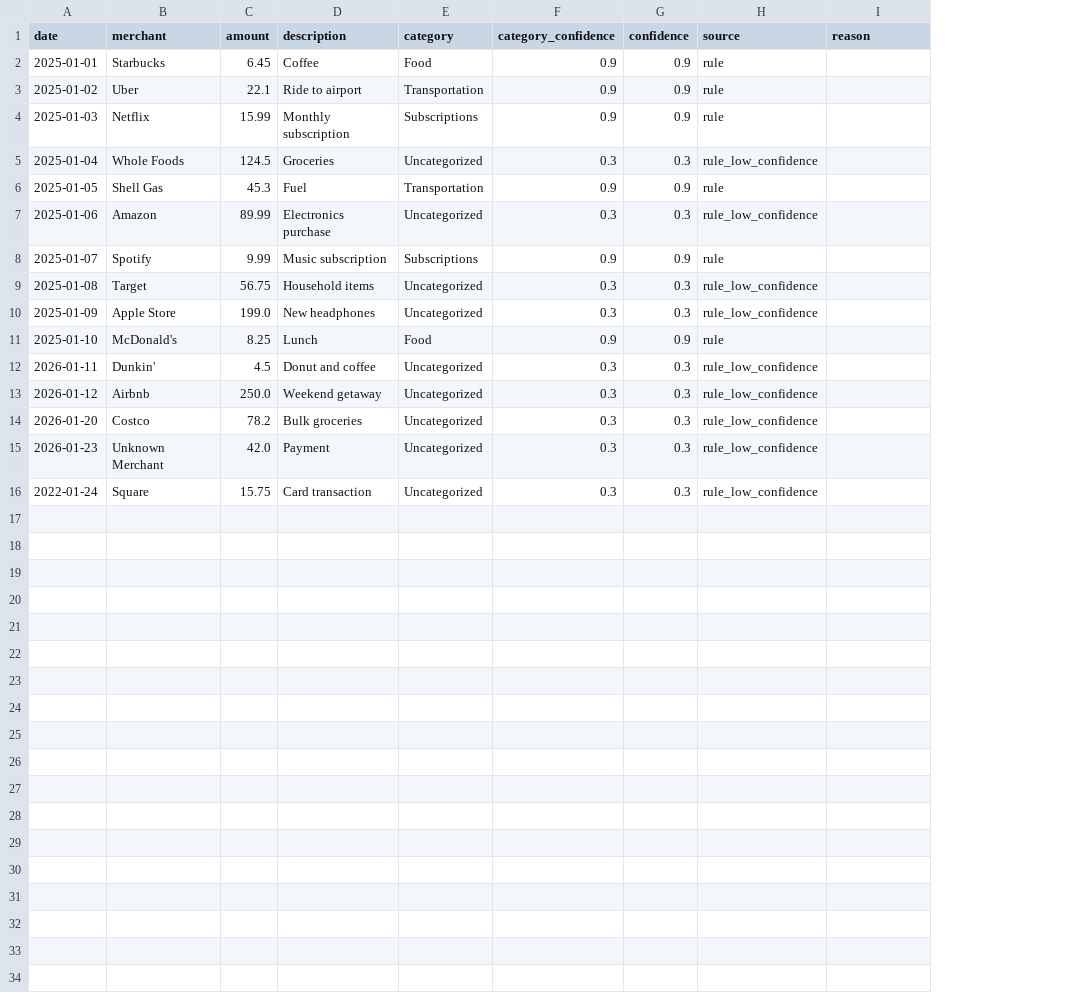
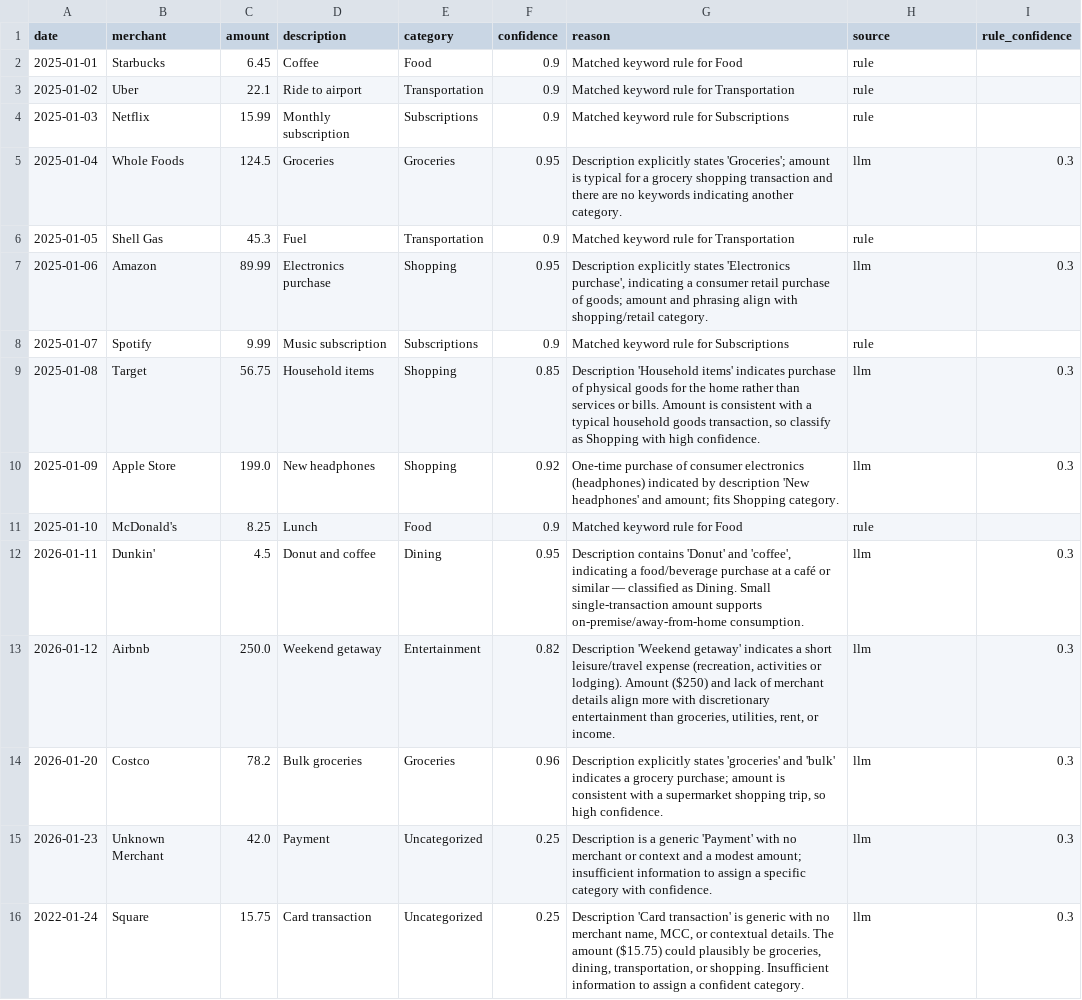
Before and after one commit to kcbailey111/Personal_Finance_Agent, a CSV file: data/processed/categorized_transactions.csv, drawn as a sheet; removed rows and columns are numbered as before the commit, all else as after; the diff names each change by its address in the sheet, - before the commit and + after, or states it on an @@ line.

```diff
--- a/data/processed/categorized_transactions.csv
+++ b/data/processed/categorized_transactions.csv
-column F (category_confidence), rows 2-16: 0.9 | 0.9 | 0.9 | 0.3 | 0.9 | 0.3 | 0.9 | 0.3 | 0.3 | 0.9 | 0.3 | 0.3 | 0.3 | 0.3 | 0.3
+column G (reason), rows 2-16: Matched keyword rule for Food | Matched keyword rule for Transportation | Matched keyword rule for Subscriptions | Description explicitly states 'Groceries'; amount is typical for a grocery shopping transaction and there are no keywords indicating another category. | Matched keyword rule for Transportation | Description explicitly states 'Electronics purchase', indicating a consumer retail purchase of goods; amount and phrasing align with shopping/retail category. | Matched keyword rule for Subscriptions | Description 'Household items' indicates purchase of physical goods for the home rather than services or bills. Amount is consistent with a typical household goods transaction, so classify as Shopping with high confidence. | One-time purchase of consumer electronics (headphones) indicated by description 'New headphones' and amount; fits Shopping category. | Matched keyword rule for Food | Description contains 'Donut' and 'coffee', indicating a food/beverage purchase at a café or similar — classified as Dining. Small single-transaction amount supports on-premise/away-from-home consumption. | Description 'Weekend getaway' indicates a short leisure/travel expense (recreation, activities or lodging). Amount ($250) and lack of merchant details align more with discretionary entertainment than groceries, utilities, rent, or income. | Description explicitly states 'groceries' and 'bulk' indicates a grocery purchase; amount is consistent with a supermarket shopping trip, so high confidence. | Description is a generic 'Payment' with no merchant or context and a modest amount; insufficient information to assign a specific category with confidence. | Description 'Card transaction' is generic with no merchant name, MCC, or contextual details. The amount ($15.75) could plausibly be groceries, dining, transportation, or shopping. Insufficient information to assign a confident category.
-I1: reason
+I1: rule_confidence
-E5 (category): Uncategorized
+E5 (category): Groceries
-F5 (confidence): 0.3
+F5 (confidence): 0.95
-H5 (source): rule_low_confidence
+H5 (source): llm
-I5 (rule_confidence): (empty)
+I5 (rule_confidence): 0.3
-E7 (category): Uncategorized
+E7 (category): Shopping
-F7 (confidence): 0.3
+F7 (confidence): 0.95
-H7 (source): rule_low_confidence
+H7 (source): llm
-I7 (rule_confidence): (empty)
+I7 (rule_confidence): 0.3
-E9:E10 (category): Uncategorized
+E9:E10 (category): Shopping
-F9 (confidence): 0.3
+F9 (confidence): 0.85
-H9:H10 (source): rule_low_confidence
+H9:H10 (source): llm
-I9:I10 (rule_confidence): (empty)
+I9:I10 (rule_confidence): 0.3
-F10 (confidence): 0.3
+F10 (confidence): 0.92
-E12 (category): Uncategorized
+E12 (category): Dining
-F12 (confidence): 0.3
+F12 (confidence): 0.95
-H12:H16 (source): rule_low_confidence
+H12:H16 (source): llm
-I12:I16 (rule_confidence): (empty)
+I12:I16 (rule_confidence): 0.3
-E13 (category): Uncategorized
+E13 (category): Entertainment
-F13 (confidence): 0.3
+F13 (confidence): 0.82
-E14 (category): Uncategorized
+E14 (category): Groceries
-F14 (confidence): 0.3
+F14 (confidence): 0.96
-F15:F16 (confidence): 0.3
+F15:F16 (confidence): 0.25
```
Also changed, not shown: 1 other file.
